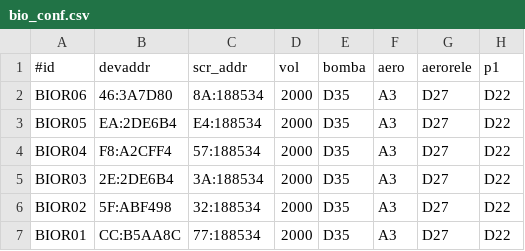
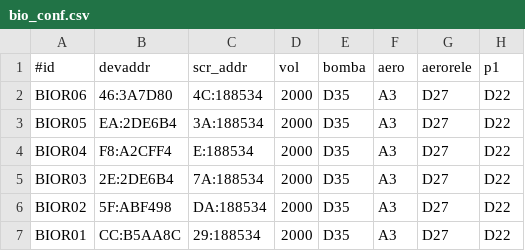
Before and after one commit to pp-4braintech/scp-project, a CSV file: bio_conf.csv, drawn as a sheet; only a part is shown; the diff names each change by its address in the sheet, - before the commit and + after, or states it on an @@ line.

```diff
--- a/bio_conf.csv
+++ b/bio_conf.csv
-C2 (scr_addr): 8A:188534
+C2 (scr_addr): 4C:188534
-C3 (scr_addr): E4:188534
+C3 (scr_addr): 3A:188534
-C4 (scr_addr): 57:188534
+C4 (scr_addr): E:188534
-C5 (scr_addr): 3A:188534
+C5 (scr_addr): 7A:188534
-C6 (scr_addr): 32:188534
+C6 (scr_addr): DA:188534
-C7 (scr_addr): 77:188534
+C7 (scr_addr): 29:188534
```
